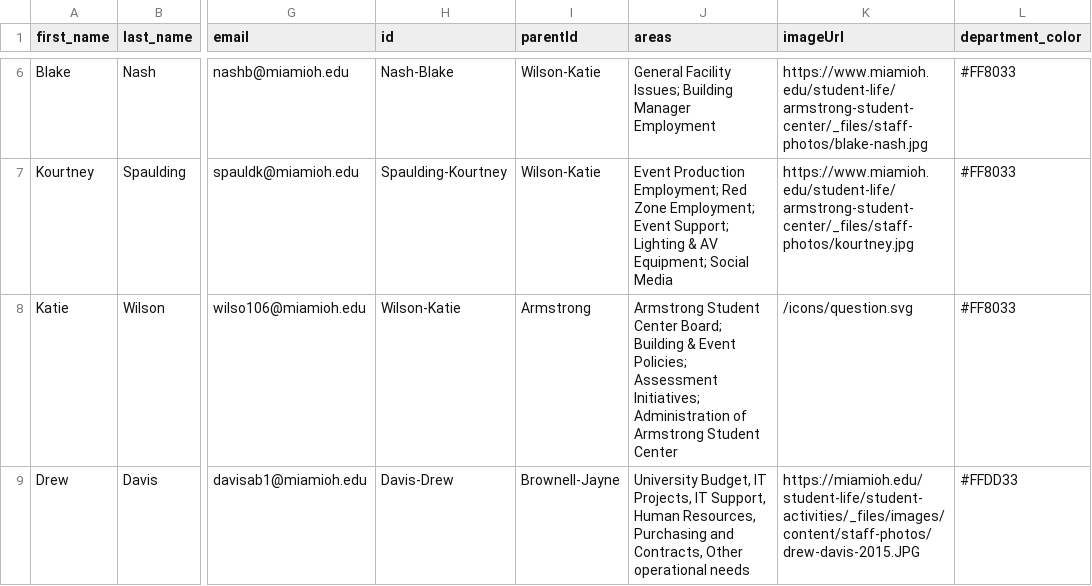
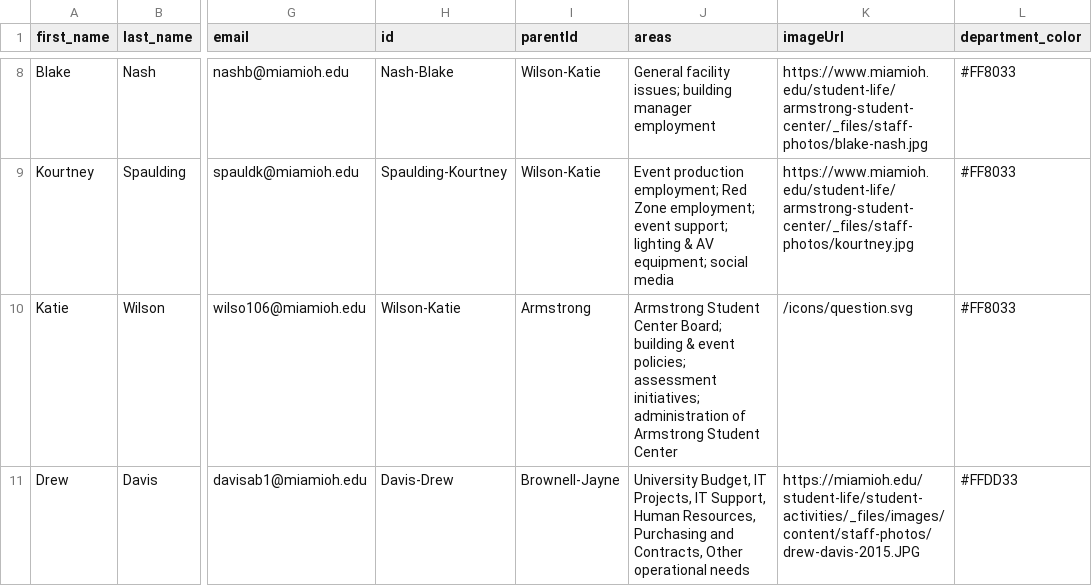
Before and after one commit to miami-student-life-org-chart/miami-student-life-org-chart.github.io, a CSV file: org.csv, drawn as a sheet; only a part is shown, gaps mark what is left out; addresses are those after the commit; the diff covers the shown part only; the diff names each change by its address in the sheet, - before the commit and + after, or states it on an @@ line.

```diff
--- a/org.csv
+++ b/org.csv
-J8 (areas): General Facility Issues; Building Manager Employment
+J8 (areas): General facility issues; building manager employment
-J9 (areas): Event Production Employment; Red Zone Employment; Event Support; Lighting & AV Equipment; Social Media
+J9 (areas): Event production employment; Red Zone employment; event support; lighting & AV equipment; social media
-J10 (areas): …Center Board; Building & Event Policies; Assessment Initiatives; Administration of Armstrong…
+J10 (areas): …Center Board; building & event policies; assessment initiatives; administration of Armstrong…
```
Also changed, not shown: 3 added rows, 1 removed row and 11 edited cells elsewhere in this file, 1 other file.
